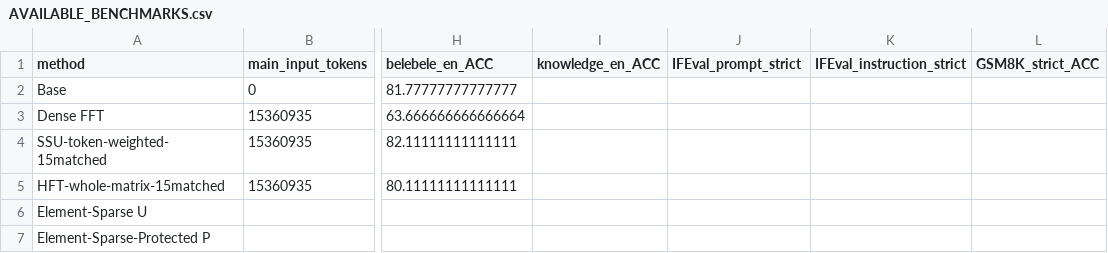
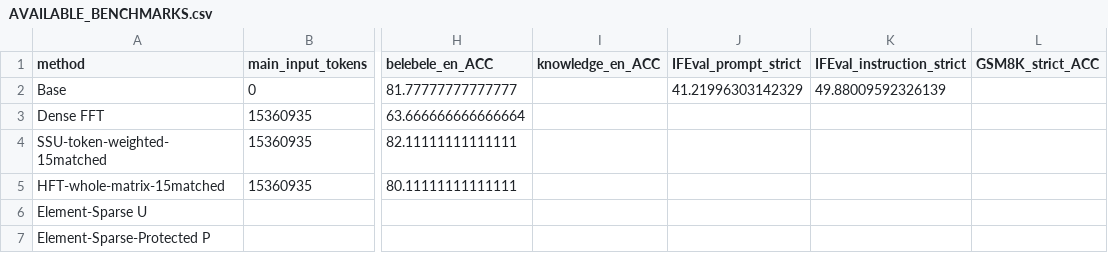
Before and after one commit to lxy308297917-cloud/Multilingual-CL, a CSV file: docs/results/sw_fullbudget_benchmark_stage_20261029/AVAILABLE_BENCHMARKS.csv, drawn as a sheet; only a part is shown, gaps mark what is left out; the diff names each change by its address in the sheet, - before the commit and + after, or states it on an @@ line.

Commit message:
Add independently verified full official IFEval reference scores for Base

```diff
--- a/docs/results/sw_fullbudget_benchmark_stage_20261029/AVAILABLE_BENCHMARKS.csv
+++ b/docs/results/sw_fullbudget_benchmark_stage_20261029/AVAILABLE_BENCHMARKS.csv
-J2 (IFEval_prompt_strict): (empty)
+J2 (IFEval_prompt_strict): 41.21996303142329
-K2 (IFEval_instruction_strict): (empty)
+K2 (IFEval_instruction_strict): 49.88009592326139
```
Also changed, not shown: 3 other files.
